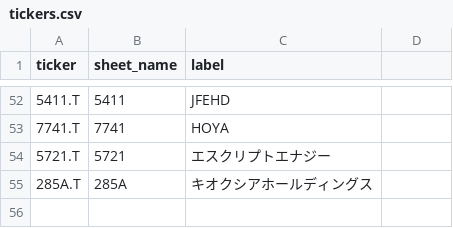
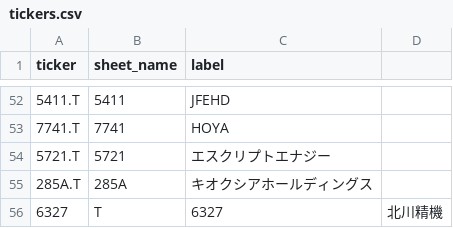
Before and after one commit to spenda-agency/w06jastock-sheets, a CSV file: tickers.csv, drawn as a sheet; only a part is shown, gaps mark what is left out.

Commit message:
Update tickers.csv

```diff
--- a/tickers.csv
+++ b/tickers.csv
@@ -55 +55,2 @@ ticker,sheet_name,label
 285A.T,285A,キオクシアホールディングス
+6327,T,6327,北川精機
```
